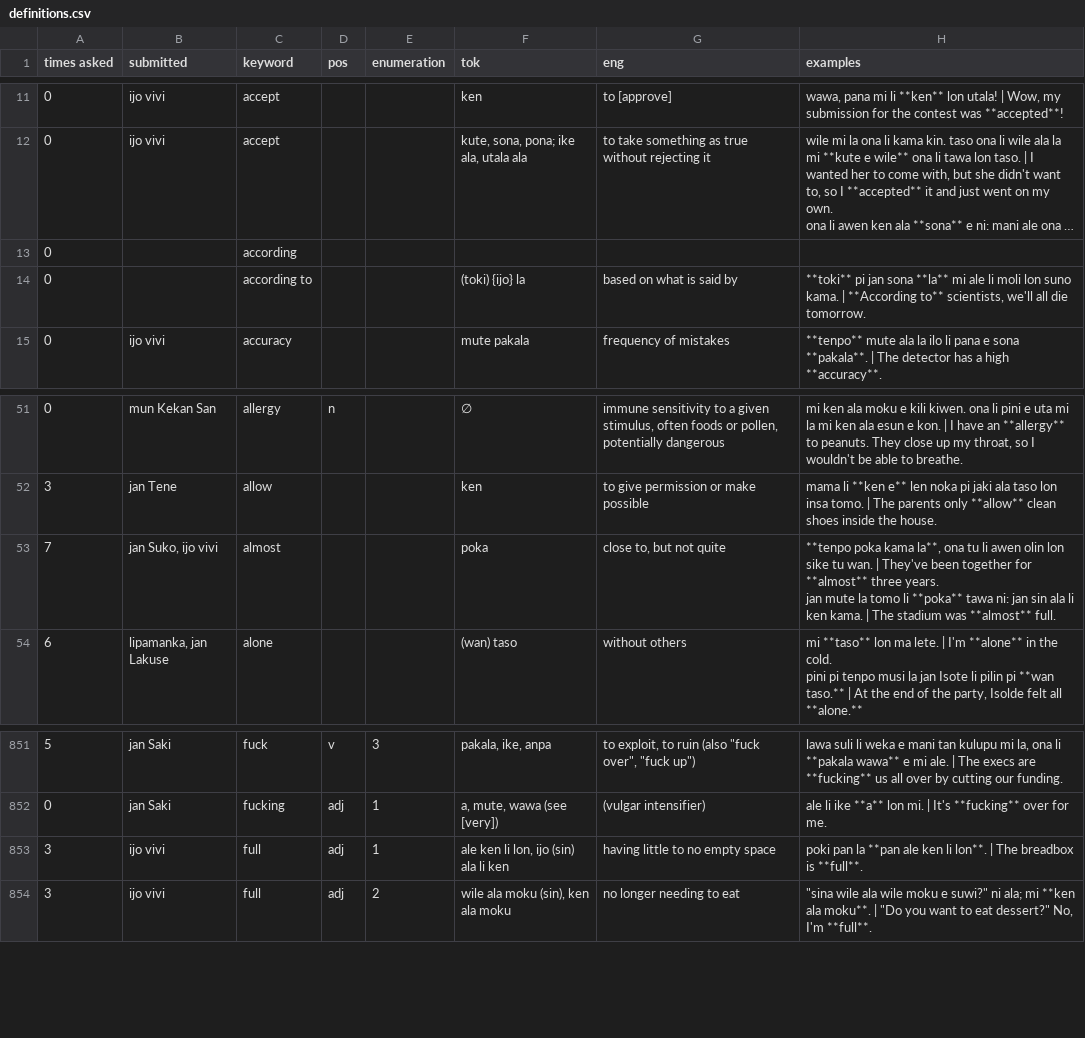
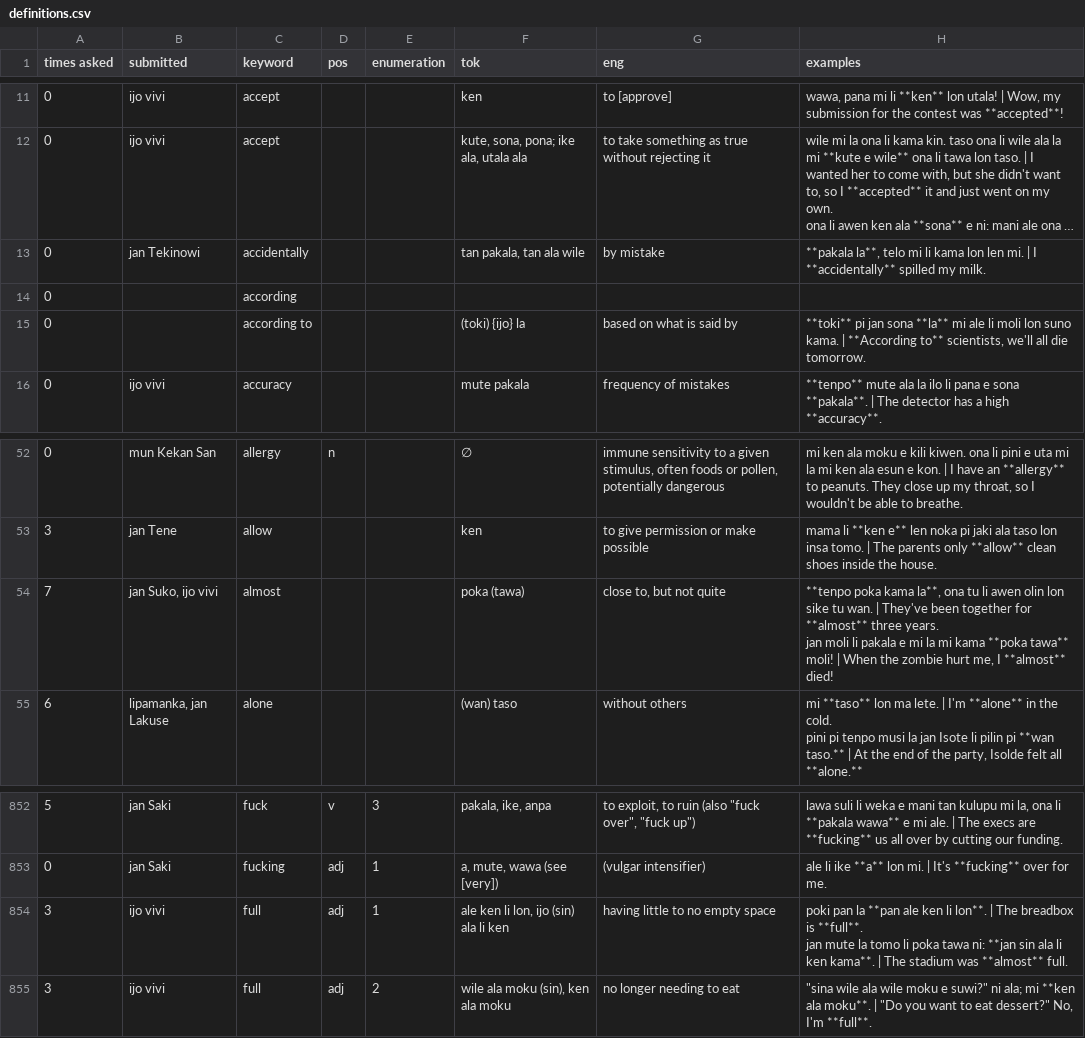
Before and after one commit to pona-la/kemeka.pona.la, a CSV file: data/definitions.csv, drawn as a sheet; only a part is shown, gaps mark what is left out; long unchanged cells end in …; addresses are those after the commit; ↵ is a line break in a cell; the diff names each change by its address in the sheet, - before the commit and + after, or states it on an @@ line.

Commit message:
Update data for 2026-07-23

```diff
--- a/data/definitions.csv
+++ b/data/definitions.csv
+row 13: 0 | jan Tekinowi | accidentally |  |  | tan pakala, tan ala wile | by mistake | **pakala la**, telo mi li kama lon len mi. | I **accidentally** spilled my milk.
-F54 (tok): poka
+F54 (tok): poka (tawa)
-H54 (examples): …years. ↵ jan mute la tomo li **poka** tawa ni: jan sin ala li ken kama. | The stadium was **almost** full.
+H54 (examples): …years. ↵ jan moli li pakala e mi la mi kama **poka tawa** moli! | When the zombie hurt me, I **almost** died!
-H854 (examples): …is **full**.
+H854 (examples): …is **full**. ↵ jan mute la tomo li poka tawa ni: **jan sin ala li ken kama**. | The stadium was **almost** full.
```
